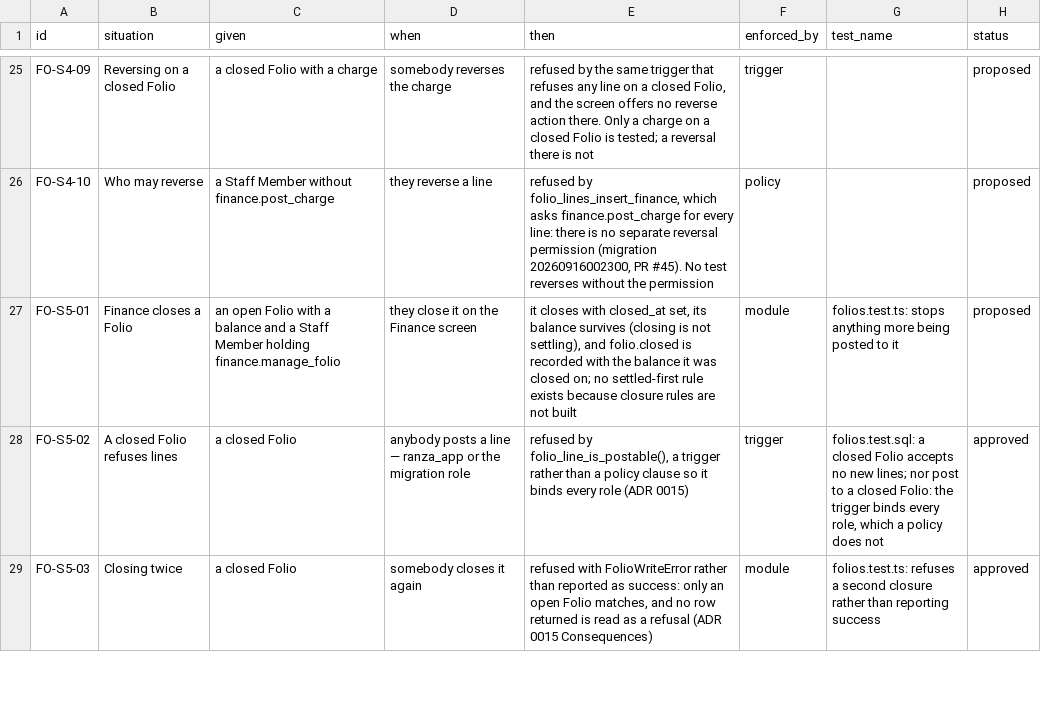
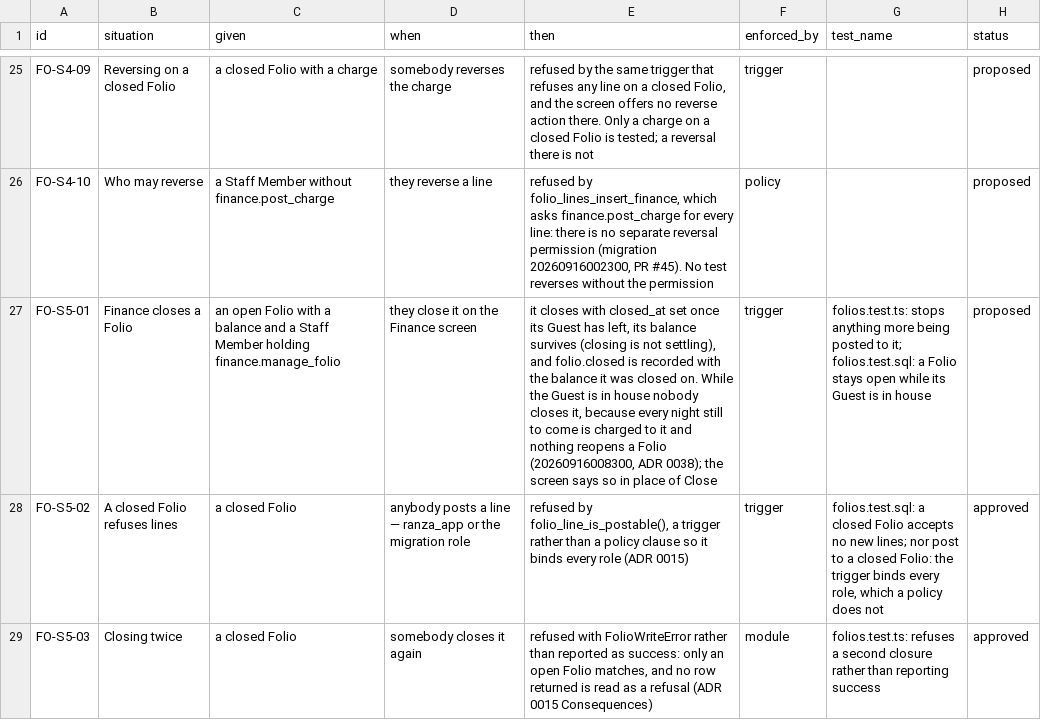
Before and after one commit to prizic/ranza, a CSV file: docs/features/folios/edge-cases.csv, drawn as a sheet; only a part is shown, gaps mark what is left out; the diff names each change by its address in the sheet, - before the commit and + after, or states it on an @@ line.

```diff
--- a/docs/features/folios/edge-cases.csv
+++ b/docs/features/folios/edge-cases.csv
-E27 (then): …with closed_at set, its balance survives (closing is not settling), and folio.closed is recorded with the balance it was closed on; no settled-first rule exists because closure rules are not built
+E27 (then): …with closed_at set once its Guest has left, its balance survives (closing is not settling), and folio.closed is recorded with the balance it was closed on. While the Guest is in house nobody closes it, because every night still to come is charged to it and nothing reopens a Folio (20260916008300, ADR 0038); the screen says so in place of Close
-F27 (enforced_by): module
+F27 (enforced_by): trigger
-G27 (test_name): …posted to it
+G27 (test_name): …posted to it; folios.test.sql: a Folio stays open while its Guest is in house
```
Also changed, not shown: 10 other files.
